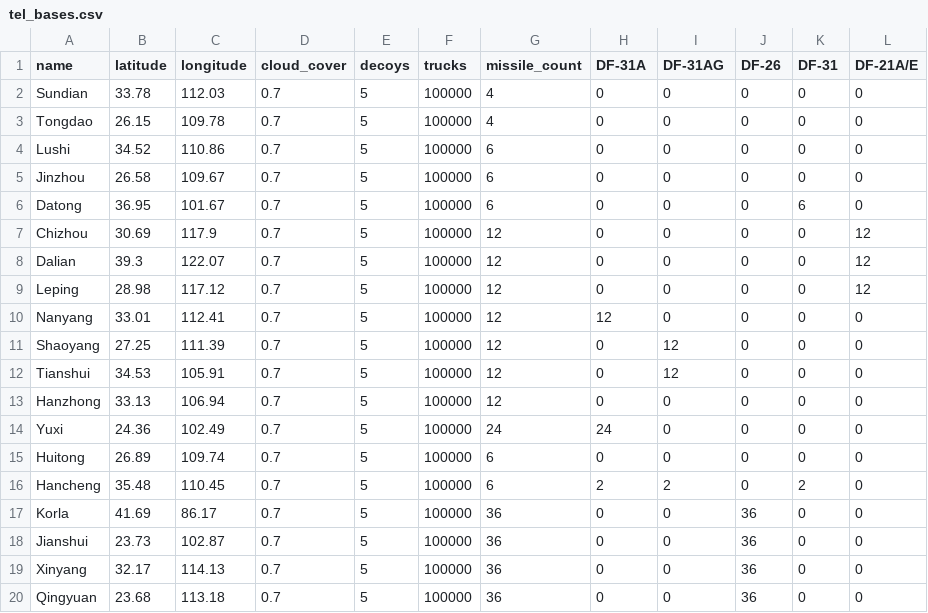
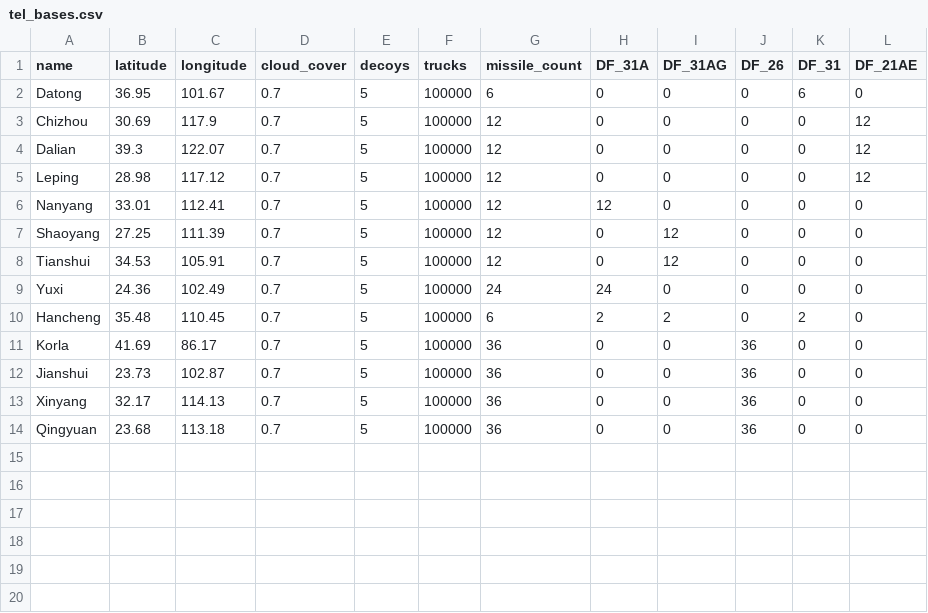
Before and after one commit to torinmr/nuclear_simulation, a CSV file: tel/data/tel_bases.csv, drawn as a sheet.

```diff
--- a/tel/data/tel_bases.csv
+++ b/tel/data/tel_bases.csv
@@ -1,6 +1,2 @@
-name,latitude,longitude,cloud_cover,decoys,trucks,missile_count,DF-31A,DF-31AG,DF-26,DF-31,DF-21A/E
-Sundian,33.78,112.03,0.7,5,100000,4,0,0,0,0,0
-Tongdao,26.15,109.78,0.7,5,100000,4,0,0,0,0,0
-Lushi,34.52,110.86,0.7,5,100000,6,0,0,0,0,0
-Jinzhou,26.58,109.67,0.7,5,100000,6,0,0,0,0,0
+name,latitude,longitude,cloud_cover,decoys,trucks,missile_count,DF_31A,DF_31AG,DF_26,DF_31,DF_21AE
 Datong,36.95,101.67,0.7,5,100000,6,0,0,0,6,0
@@ -12,5 +8,3 @@ Shaoyang,27.25,111.39,0.7,5,100000,12,0,12,0,0,0
 Tianshui,34.53,105.91,0.7,5,100000,12,0,12,0,0,0
-Hanzhong,33.13,106.94,0.7,5,100000,12,0,0,0,0,0
 Yuxi,24.36,102.49,0.7,5,100000,24,24,0,0,0,0
-Huitong,26.89,109.74,0.7,5,100000,6,0,0,0,0,0
 Hancheng,35.48,110.45,0.7,5,100000,6,2,2,0,2,0
```
Also changed, not shown: 10 other files.
